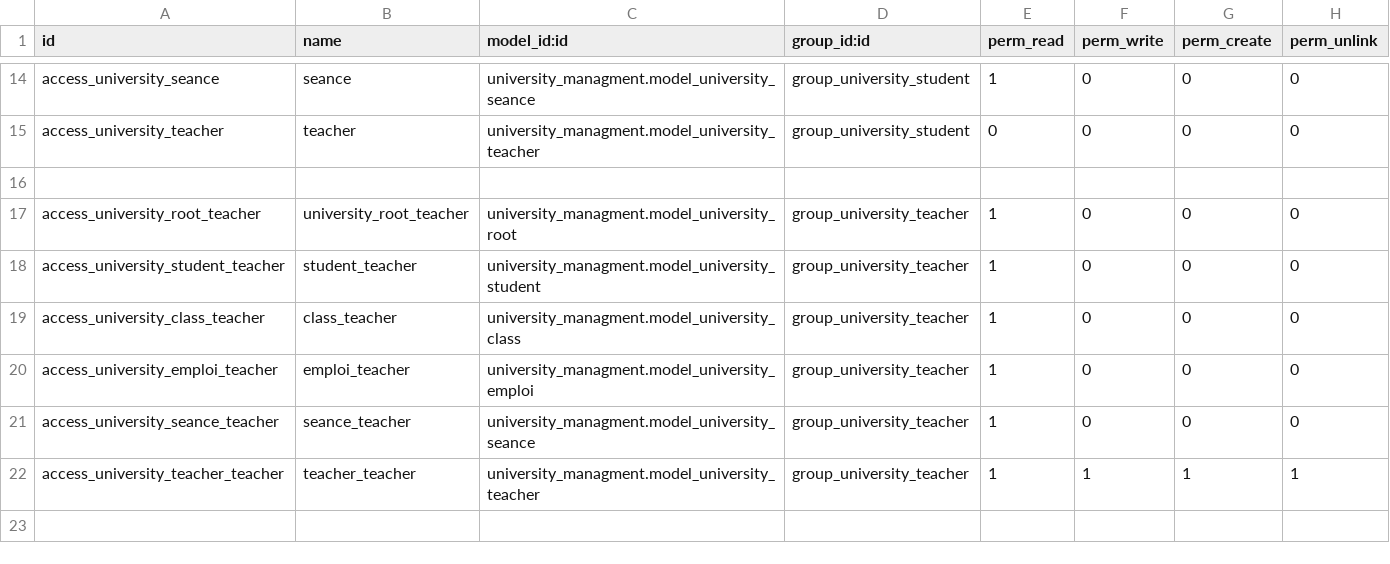
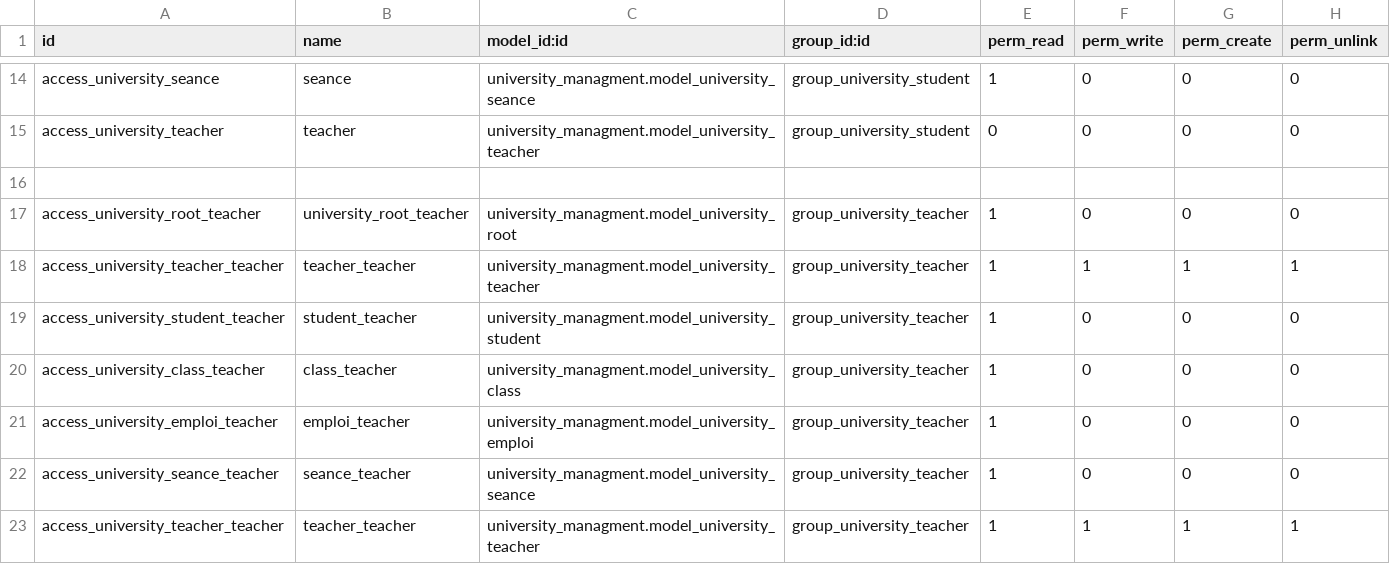
Before and after one commit to aziz123147/univ, a CSV file: security/ir.model.access.csv, drawn as a sheet; only a part is shown, gaps mark what is left out; the diff names each change by its address in the sheet, - before the commit and + after, or states it on an @@ line.

Commit message:
sprint 2

```diff
--- a/security/ir.model.access.csv
+++ b/security/ir.model.access.csv
+row 18: access_university_teacher_teacher | teacher_teacher | university_managment.model_university_teacher | group_university_teacher | 1 | 1 | 1 | 1
```
